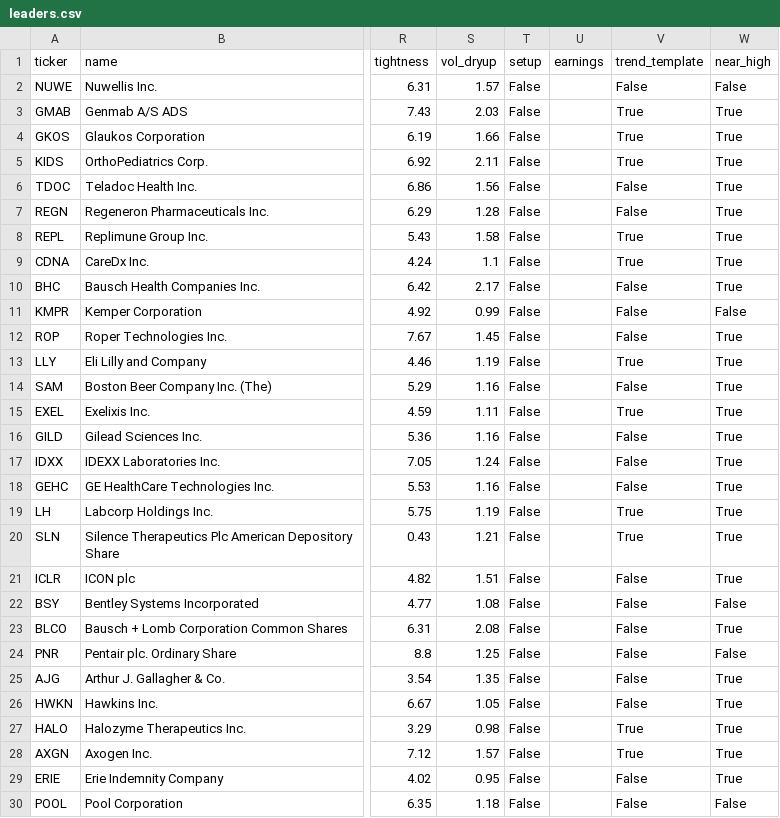
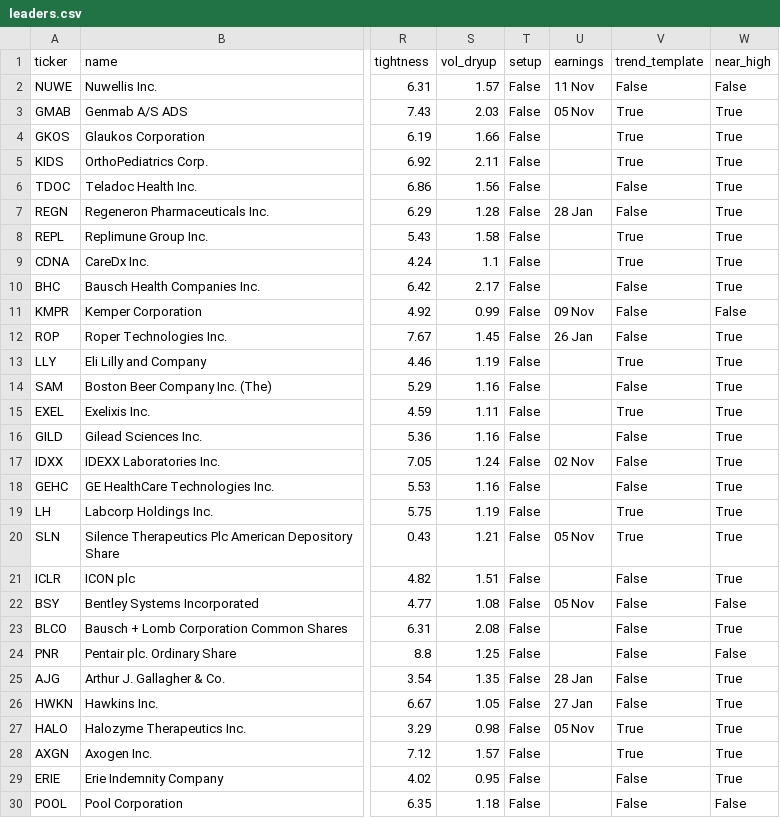
Before and after one commit to MingJunKo/rs-engine, a CSV file: docs/data/leaders.csv, drawn as a sheet; only a part is shown, gaps mark what is left out; the diff covers the shown part only; the diff names each change by its address in the sheet, - before the commit and + after, or states it on an @@ line.

```diff
--- a/docs/data/leaders.csv
+++ b/docs/data/leaders.csv
-U2 (earnings): (empty)
+U2 (earnings): 11 Nov
-U3 (earnings): (empty)
+U3 (earnings): 05 Nov
-U7 (earnings): (empty)
+U7 (earnings): 28 Jan
-U11 (earnings): (empty)
+U11 (earnings): 09 Nov
-U12 (earnings): (empty)
+U12 (earnings): 26 Jan
-U17 (earnings): (empty)
+U17 (earnings): 02 Nov
-U20 (earnings): (empty)
+U20 (earnings): 05 Nov
-U22 (earnings): (empty)
+U22 (earnings): 05 Nov
-U25 (earnings): (empty)
+U25 (earnings): 28 Jan
-U26 (earnings): (empty)
+U26 (earnings): 27 Jan
-U27 (earnings): (empty)
+U27 (earnings): 05 Nov
```
Also changed, not shown: 27 edited cells elsewhere in this file, data/history/etf_ratings.csv, data/history/leaders.csv, 3 other files.
